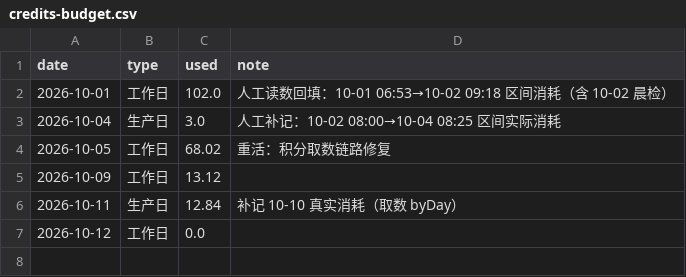
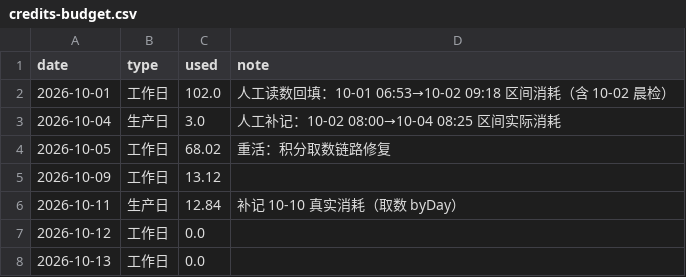
Before and after one commit to GeekBilly/theseventhrealm, a CSV file: 11-运营/data/credits-budget.csv, drawn as a sheet; the diff names each change by its address in the sheet, - before the commit and + after, or states it on an @@ line.

```diff
--- a/11-运营/data/credits-budget.csv
+++ b/11-运营/data/credits-budget.csv
+row 8: 2026-10-13 | 工作日 | 0.0
```
Also changed, not shown: 04-市场/03-推广获客/数据回收/站点分析/站点数据.csv, 11-运营/data/cf-security.csv, 8 other files.
